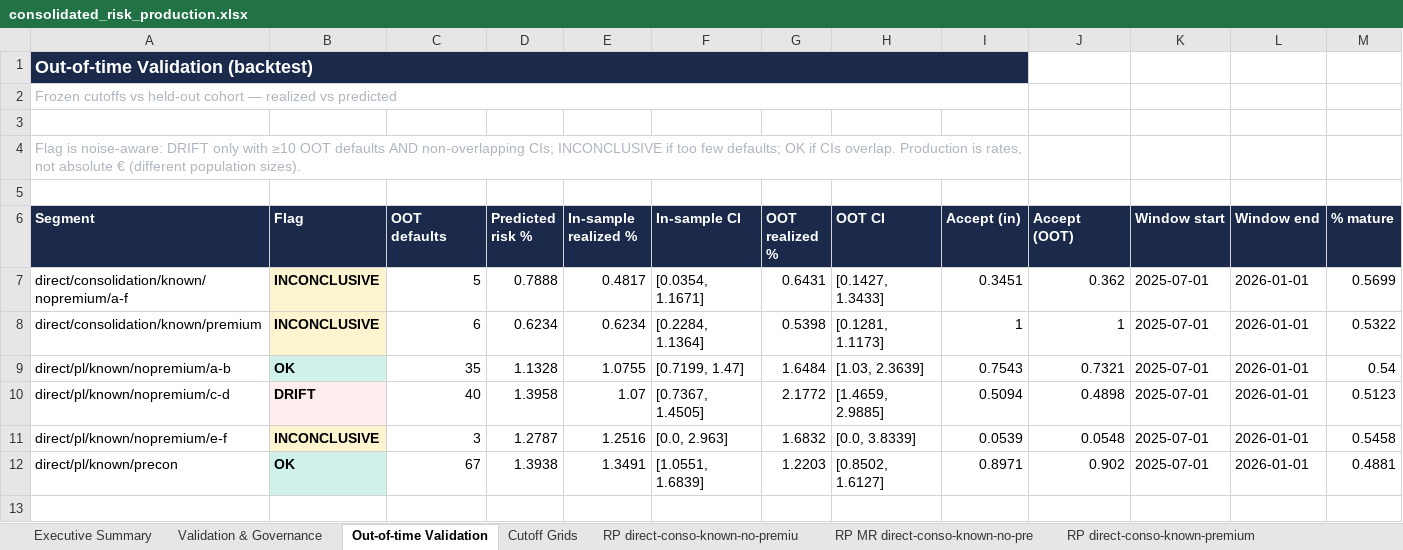
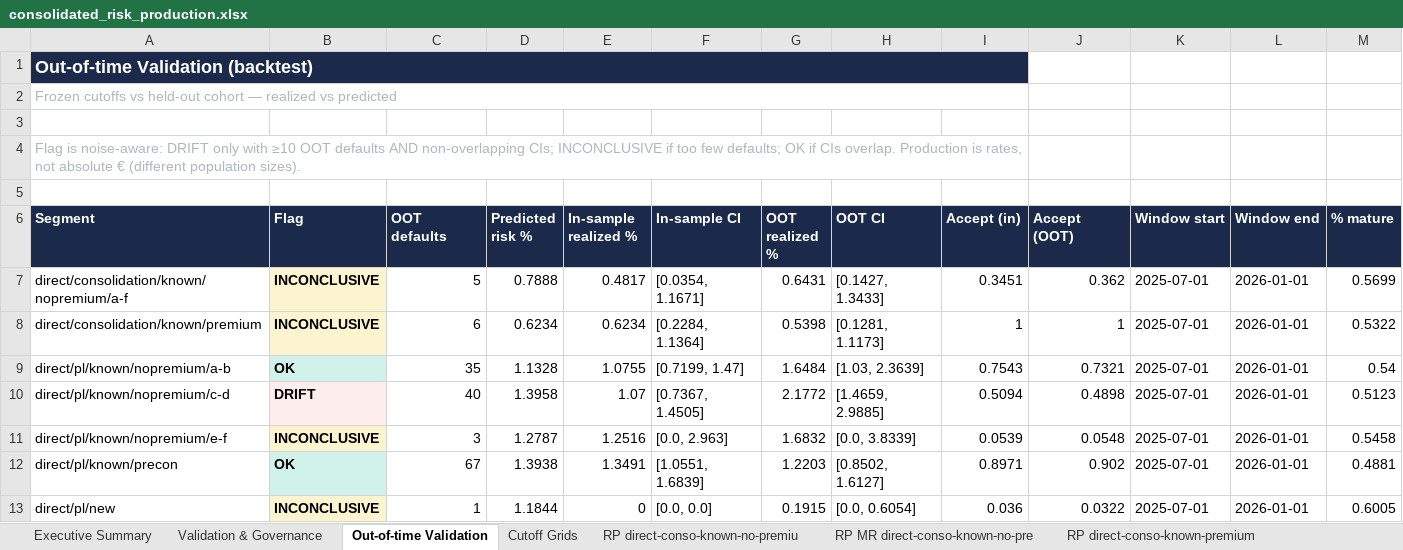
Before and after one commit to iocariz/scoring_tools, an Excel workbook: output/consolidated_risk_production.xlsx, sheet Out-of-time Validation, drawn as a sheet; values as stored, in another font and other column widths than the file's, no borders; the diff names each change by its address in the sheet, - before the commit and + after, or states it on an @@ line.

```diff
--- a/output/consolidated_risk_production.xlsx (sheet Out-of-time Validation)
+++ b/output/consolidated_risk_production.xlsx (sheet Out-of-time Validation)
+row 13: direct/pl/new | INCONCLUSIVE | 1 | 1.1844 | 0 | [0.0, 0.0] | 0.1915 | [0.0, 0.6054] | 0.036 | 0.0322 | 2025-07-01 | 2026-01-01 | 0.6005
```
Also changed, not shown: sheet Cutoff Grids, sheet RP direct-pl-new, sheet Executive Summary, sheet RP MR direct-pl-new, sheet Validation & Governance, 2 other files.
